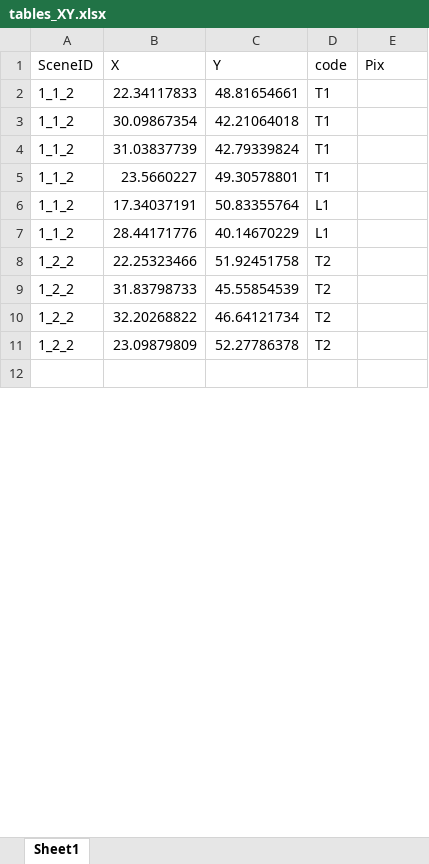
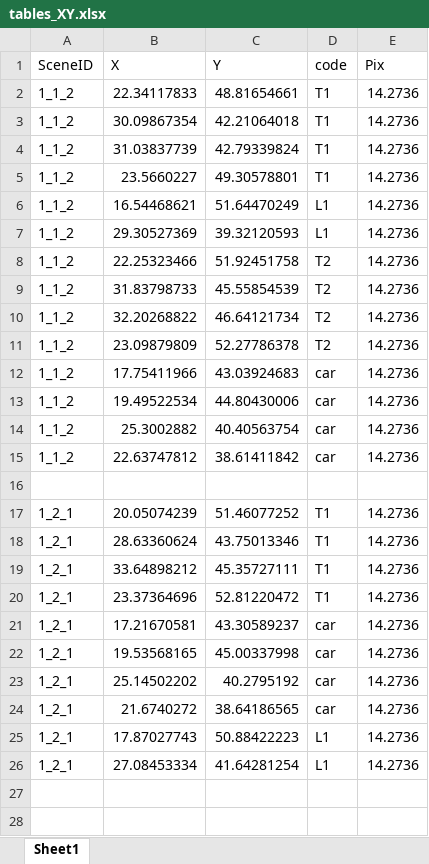
Before and after one commit to hsmohammed/IRL_SharedSpace, an Excel workbook: Map/tables_XY.xlsx, sheet Sheet1, drawn as a sheet; only a part is shown; values as stored, in another font and other column widths than the file's, no borders; removed rows and columns are numbered as before the commit, all else as after; the diff covers the shown part only; the diff names each change by its address in the sheet, - before the commit and + after, or states it on an @@ line.

Commit message:
complete tables' locations for all scene

```diff
--- a/Map/tables_XY.xlsx (sheet Sheet1)
+++ b/Map/tables_XY.xlsx (sheet Sheet1)
-E2:E5 (Pix): (empty)
+E2:E5 (Pix): 14.2736
-row 6: 1_1_2 | 17.34037191 | 50.83355764 | L1
-row 7: 1_1_2 | 28.44171776 | 40.14670229 | L1
+row 6: 1_1_2 | 16.54468621 | 51.64470249 | L1 | 14.2736
+row 7: 1_1_2 | 29.30527369 | 39.32120593 | L1 | 14.2736
-A8:A11 (SceneID): 1_2_2
+A8:A11 (SceneID): 1_1_2
-E8:E11 (Pix): (empty)
+E8:E11 (Pix): 14.2736
+row 12: 1_1_2 | 17.75411966 | 43.03924683 | car | 14.2736
+row 13: 1_1_2 | 19.49522534 | 44.80430006 | car | 14.2736
+row 14: 1_1_2 | 25.3002882 | 40.40563754 | car | 14.2736
+row 15: 1_1_2 | 22.63747812 | 38.61411842 | car | 14.2736
+row 17: 1_2_1 | 20.05074239 | 51.46077252 | T1 | 14.2736
+row 18: 1_2_1 | 28.63360624 | 43.75013346 | T1 | 14.2736
+row 19: 1_2_1 | 33.64898212 | 45.35727111 | T1 | 14.2736
+row 20: 1_2_1 | 23.37364696 | 52.81220472 | T1 | 14.2736
+row 21: 1_2_1 | 17.21670581 | 43.30589237 | car | 14.2736
+row 22: 1_2_1 | 19.53568165 | 45.00337998 | car | 14.2736
+row 23: 1_2_1 | 25.14502202 | 40.2795192 | car | 14.2736
+row 24: 1_2_1 | 21.6740272 | 38.64186565 | car | 14.2736
+row 25: 1_2_1 | 17.87027743 | 50.88422223 | L1 | 14.2736
+row 26: 1_2_1 | 27.08453334 | 41.64281254 | L1 | 14.2736
+row 27: (empty)
+row 28: (empty)
```
Also changed, not shown: 103 added rows and 16 edited cells elsewhere in this sheet, 1 other file.
